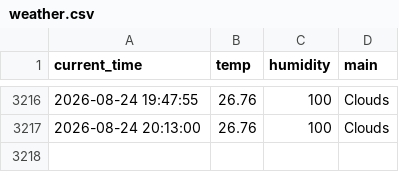
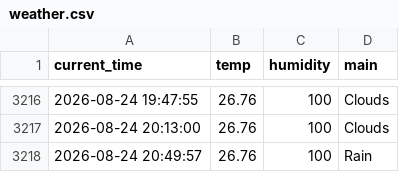
Before and after one commit to KKH2007/weather_5m, a CSV file: weather.csv, drawn as a sheet; only a part is shown, gaps mark what is left out; the diff names each change by its address in the sheet, - before the commit and + after, or states it on an @@ line.

```diff
--- a/weather.csv
+++ b/weather.csv
+row 3218: 2026-08-24 20:49:57 | 26.76 | 100 | Rain
```
